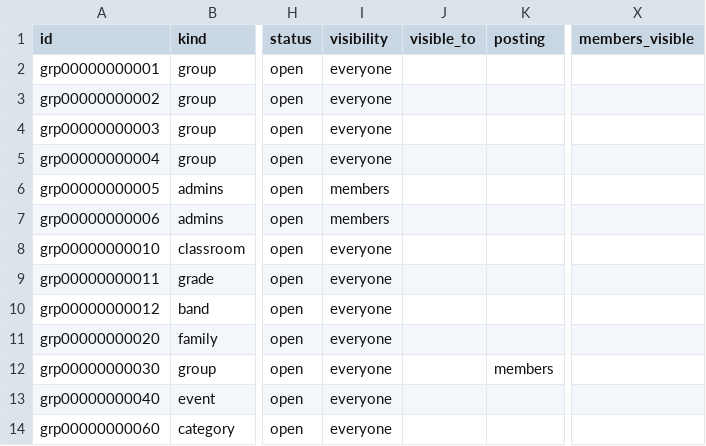
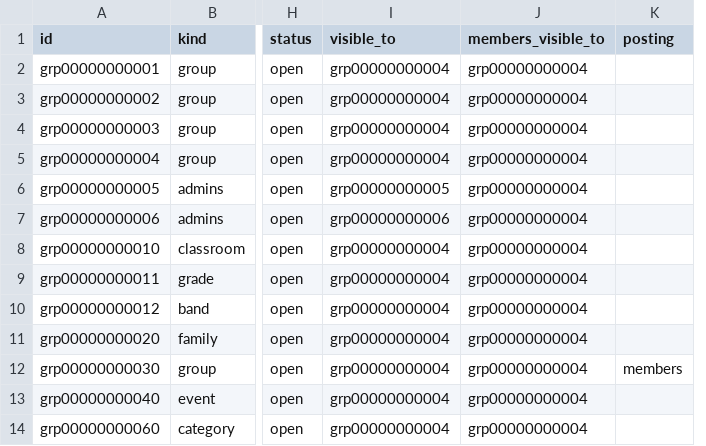
Before and after one commit to heliosian/heliosian, a CSV file: sampledata/datagroups/GROUP.csv, drawn as a sheet; only a part is shown, gaps mark what is left out; removed rows and columns are numbered as before the commit, all else as after; the diff names each change by its address in the sheet, - before the commit and + after, or states it on an @@ line.

Commit message:
Say who sees a group with groups: everyone by rule, visible_to and members_visible_to

```diff
--- a/sampledata/datagroups/GROUP.csv
+++ b/sampledata/datagroups/GROUP.csv
-column I (visibility), rows 2-14: everyone | everyone | everyone | everyone | members | members | everyone | everyone | everyone | everyone | everyone | everyone | everyone
-column J (visible_to), empty
+column I (visible_to), rows 2-14: grp00000000004 | grp00000000004 | grp00000000004 | grp00000000004 | grp00000000005 | grp00000000006 | grp00000000004 | grp00000000004 | grp00000000004 | grp00000000004 | grp00000000004 | grp00000000004 | grp00000000004
+column J (members_visible_to), rows 2-14: all grp00000000004
-column X (members_visible), empty
```
Also changed, not shown: sampledata/datagroups/MEMBER.csv, sampledata/datagroups/RULE.csv, 12 other files.
